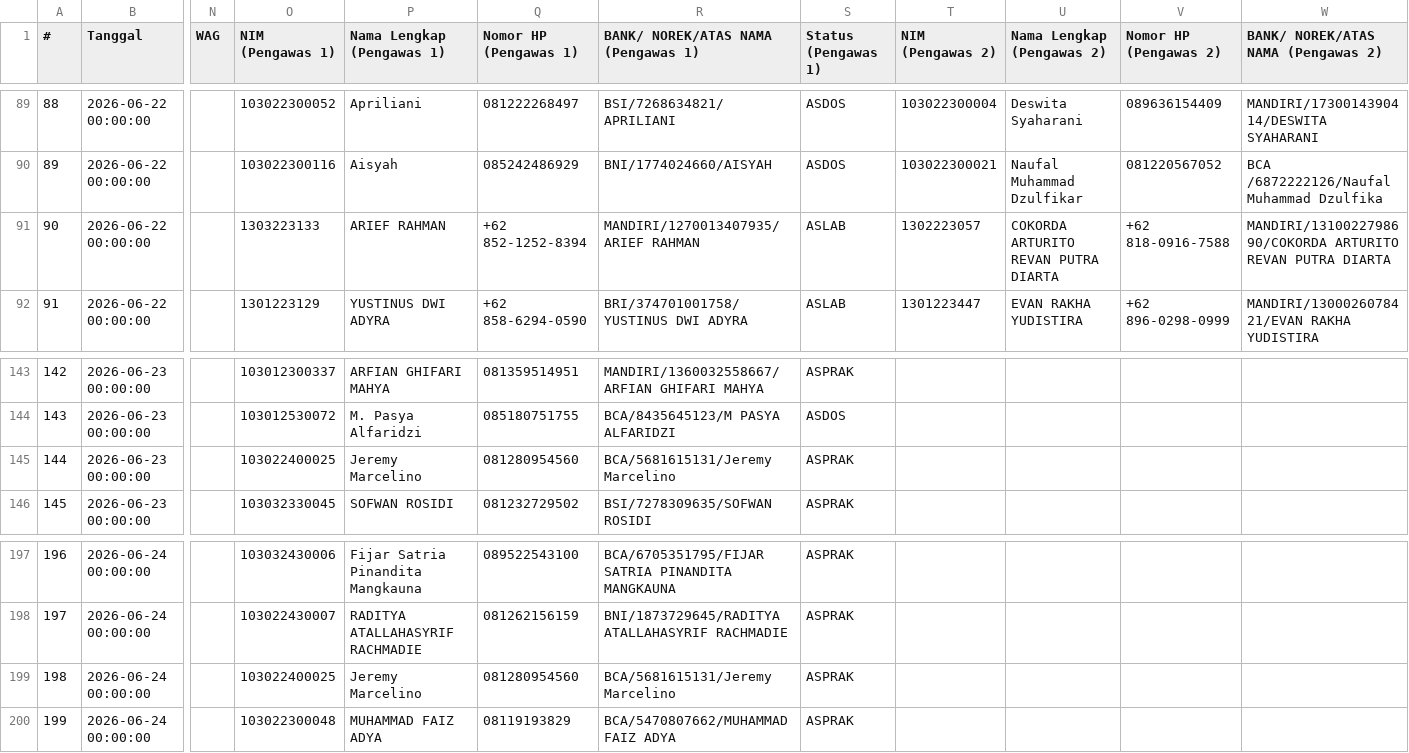
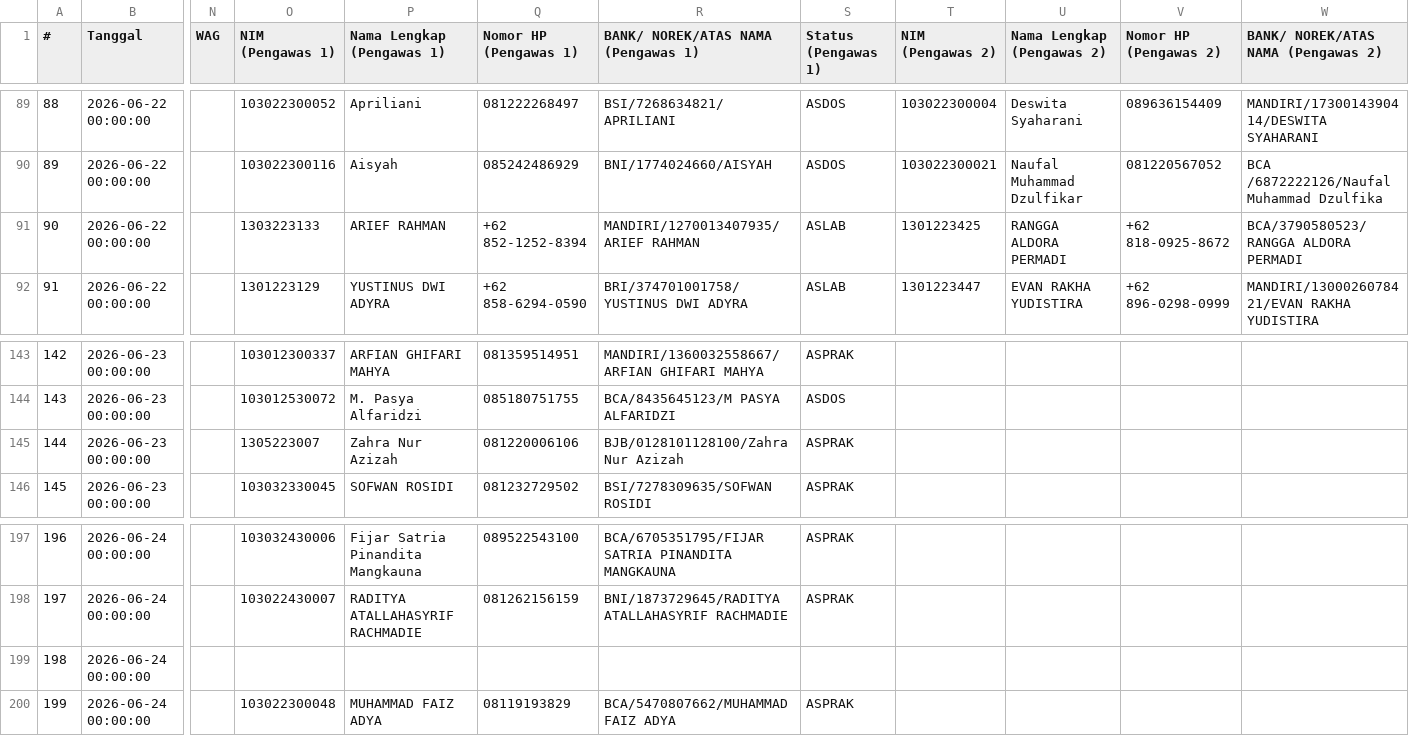
Before and after one commit to Fall-Llihc/Visualisasi-Jadwal-Pengawas, a CSV file: data/jadwal.csv, drawn as a sheet; only a part is shown, gaps mark what is left out; the diff covers the shown part only; the diff names each change by its address in the sheet, - before the commit and + after, or states it on an @@ line.

```diff
--- a/data/jadwal.csv
+++ b/data/jadwal.csv
-T91 (NIM (Pengawas 2)): 1302223057
+T91 (NIM (Pengawas 2)): 1301223425
-U91 (Nama Lengkap (Pengawas 2)): COKORDA ARTURITO REVAN PUTRA DIARTA
+U91 (Nama Lengkap (Pengawas 2)): RANGGA ALDORA PERMADI
-V91 (Nomor HP (Pengawas 2)): +62 818-0916-7588
+V91 (Nomor HP (Pengawas 2)): +62 818-0925-8672
-W91: MANDIRI/1310022798690/COKORDA ARTURITO REVAN PUTRA DIARTA
+W91: BCA/3790580523/RANGGA ALDORA PERMADI
-O145 (NIM (Pengawas 1)): 103022400025
+O145 (NIM (Pengawas 1)): 1305223007
-P145 (Nama Lengkap (Pengawas 1)): Jeremy Marcelino
+P145 (Nama Lengkap (Pengawas 1)): Zahra Nur Azizah
-Q145 (Nomor HP (Pengawas 1)): 081280954560
+Q145 (Nomor HP (Pengawas 1)): 081220006106
-R145: BCA/5681615131/Jeremy Marcelino
+R145: BJB/0128101128100/Zahra Nur Azizah
-O199 (NIM (Pengawas 1)): 103022400025
+O199 (NIM (Pengawas 1)): (empty)
-P199 (Nama Lengkap (Pengawas 1)): Jeremy Marcelino
+P199 (Nama Lengkap (Pengawas 1)): (empty)
-Q199 (Nomor HP (Pengawas 1)): 081280954560
+Q199 (Nomor HP (Pengawas 1)): (empty)
-R199: BCA/5681615131/Jeremy Marcelino
+R199: (empty)
-S199 (Status (Pengawas 1)): ASPRAK
+S199 (Status (Pengawas 1)): (empty)
```
Also changed, not shown: 31 edited cells elsewhere in this file, 1 other file.
